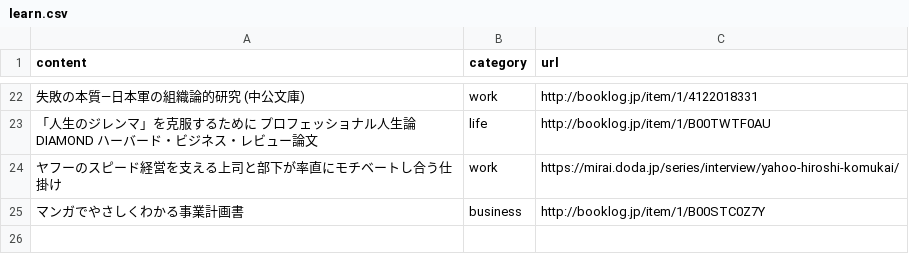
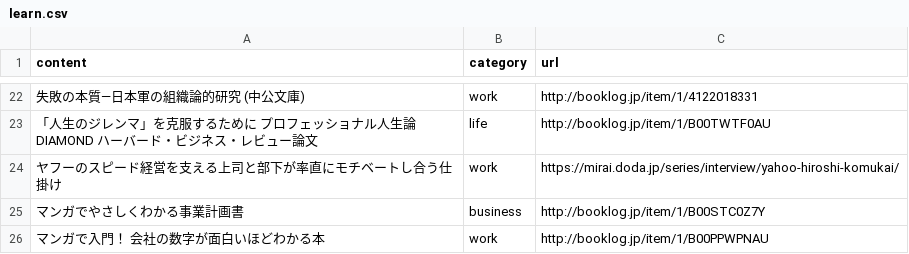
Before and after one commit to yutakakinjyo/lean, a CSV file: learn.csv, drawn as a sheet; only a part is shown, gaps mark what is left out; the diff names each change by its address in the sheet, - before the commit and + after, or states it on an @@ line.

Commit message:
add row

```diff
--- a/learn.csv
+++ b/learn.csv
+row 26: マンガで入門！ 会社の数字が面白いほどわかる本 | work | http://booklog.jp/item/1/B00PPWPNAU
```
